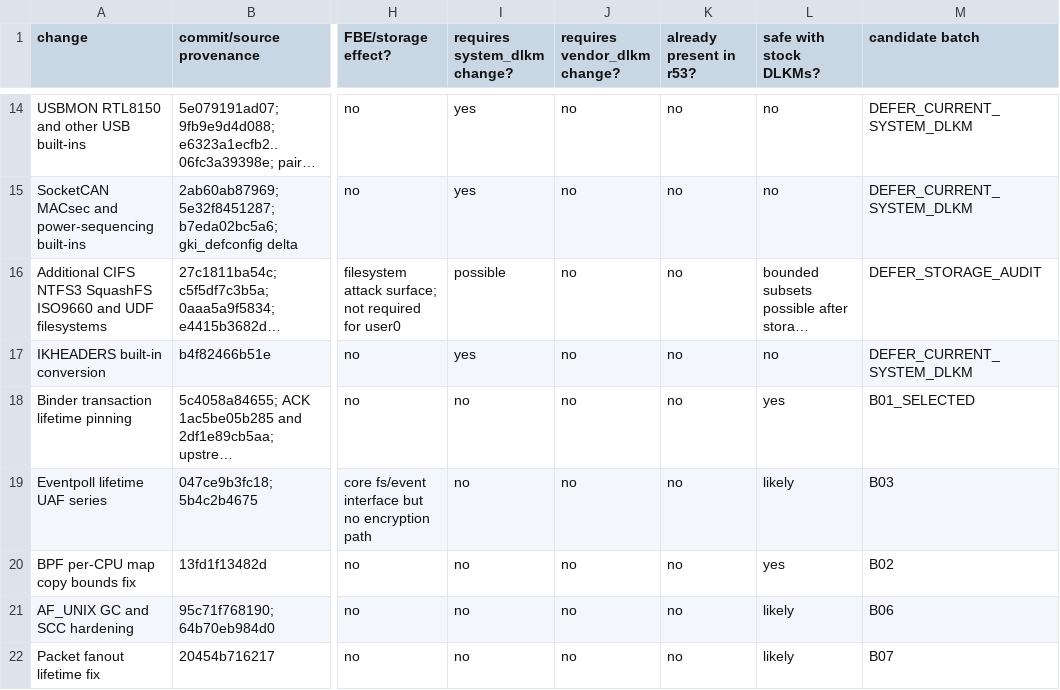
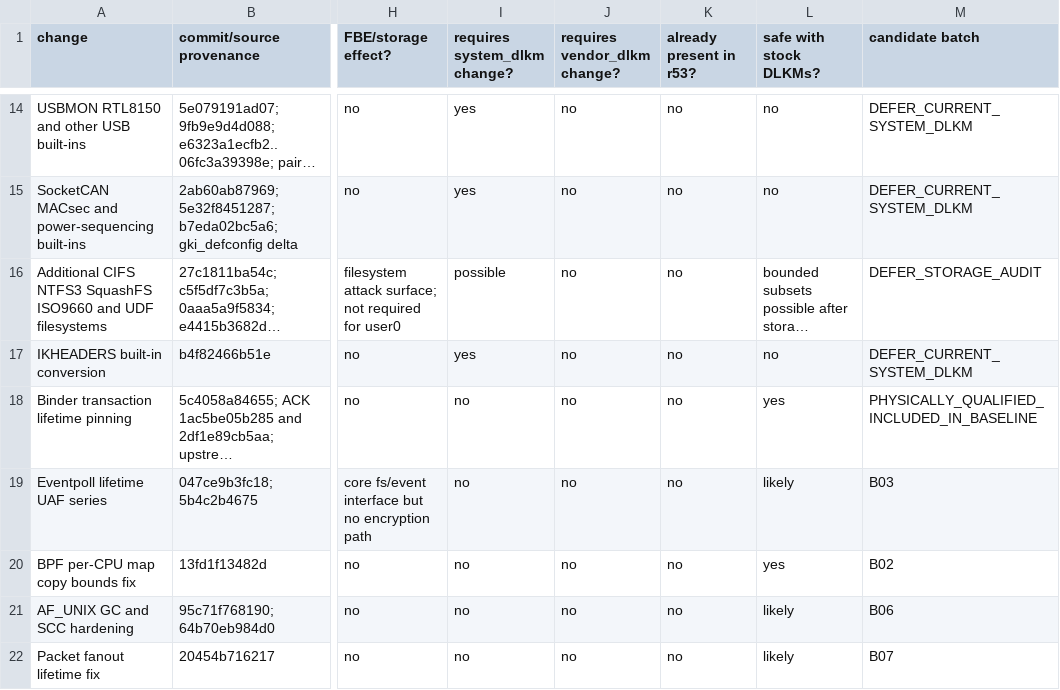
Before and after one commit to travismills82/oneplus15-sm8850-oos-kernel, a TSV file: docs/validation/firmware-16.0.10.500/candidate-b-project-delta.tsv, drawn as a sheet; only a part is shown, gaps mark what is left out; long unchanged cells end in …; the diff names each change by its address in the sheet, - before the commit and + after, or states it on an @@ line.

```diff
--- a/docs/validation/firmware-16.0.10.500/candidate-b-project-delta.tsv
+++ b/docs/validation/firmware-16.0.10.500/candidate-b-project-delta.tsv
-M18 (candidate batch): B01_SELECTED
+M18 (candidate batch): PHYSICALLY_QUALIFIED_INCLUDED_IN_BASELINE
```
Also changed, not shown: docs/validation/firmware-16.0.10.500/compatibility-isolation.tsv, 5 other files.
